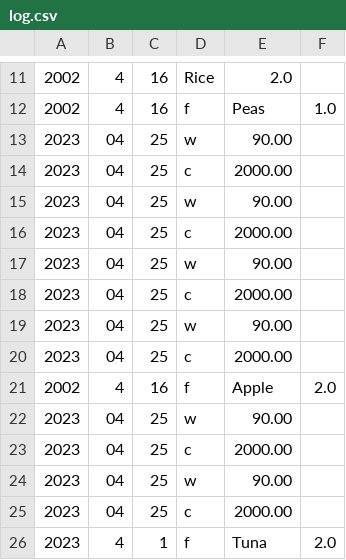
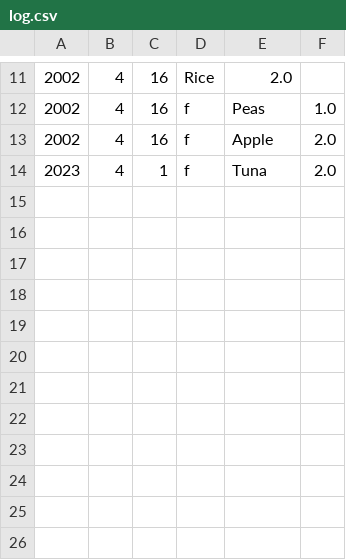
Before and after one commit to OfficialMarvin/WellnessManagerProject, a CSV file: log.csv, drawn as a sheet; only a part is shown, gaps mark what is left out; the diff names each change by its address in the sheet, - before the commit and + after, or states it on an @@ line.

```diff
--- a/log.csv
+++ b/log.csv
-row 13: 2023 | 04 | 25 | w | 90.00
-row 14: 2023 | 04 | 25 | c | 2000.00
-row 15: 2023 | 04 | 25 | w | 90.00
-row 16: 2023 | 04 | 25 | c | 2000.00
-row 17: 2023 | 04 | 25 | w | 90.00
-row 18: 2023 | 04 | 25 | c | 2000.00
-row 19: 2023 | 04 | 25 | w | 90.00
-row 20: 2023 | 04 | 25 | c | 2000.00
-row 22: 2023 | 04 | 25 | w | 90.00
-row 23: 2023 | 04 | 25 | c | 2000.00
-row 24: 2023 | 04 | 25 | w | 90.00
-row 25: 2023 | 04 | 25 | c | 2000.00
```
Also changed, not shown: 2 other files.
